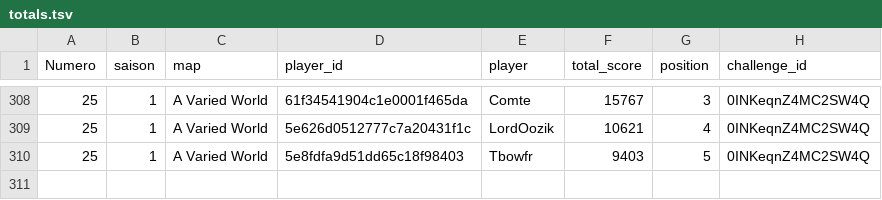
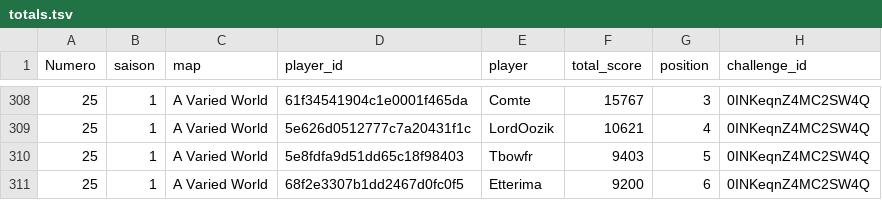
Before and after one commit to ComteUnderscoreL/geostats, a TSV file: data/totals.tsv, drawn as a sheet; only a part is shown, gaps mark what is left out; the diff names each change by its address in the sheet, - before the commit and + after, or states it on an @@ line.

```diff
--- a/data/totals.tsv
+++ b/data/totals.tsv
+row 311: 25 | 1 | A Varied World | 68f2e3307b1dd2467d0fc0f5 | Etterima | 9200 | 6 | 0INKeqnZ4MC2SW4Q
```
Also changed, not shown: data/rounds.tsv.
